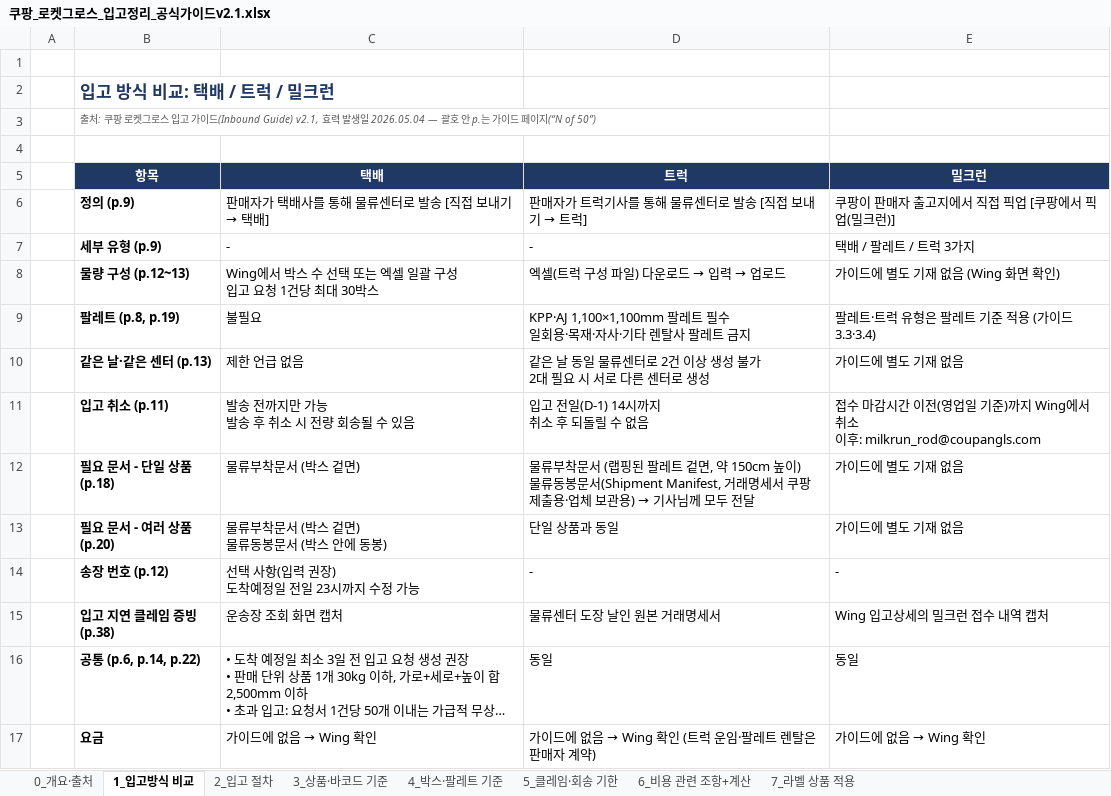
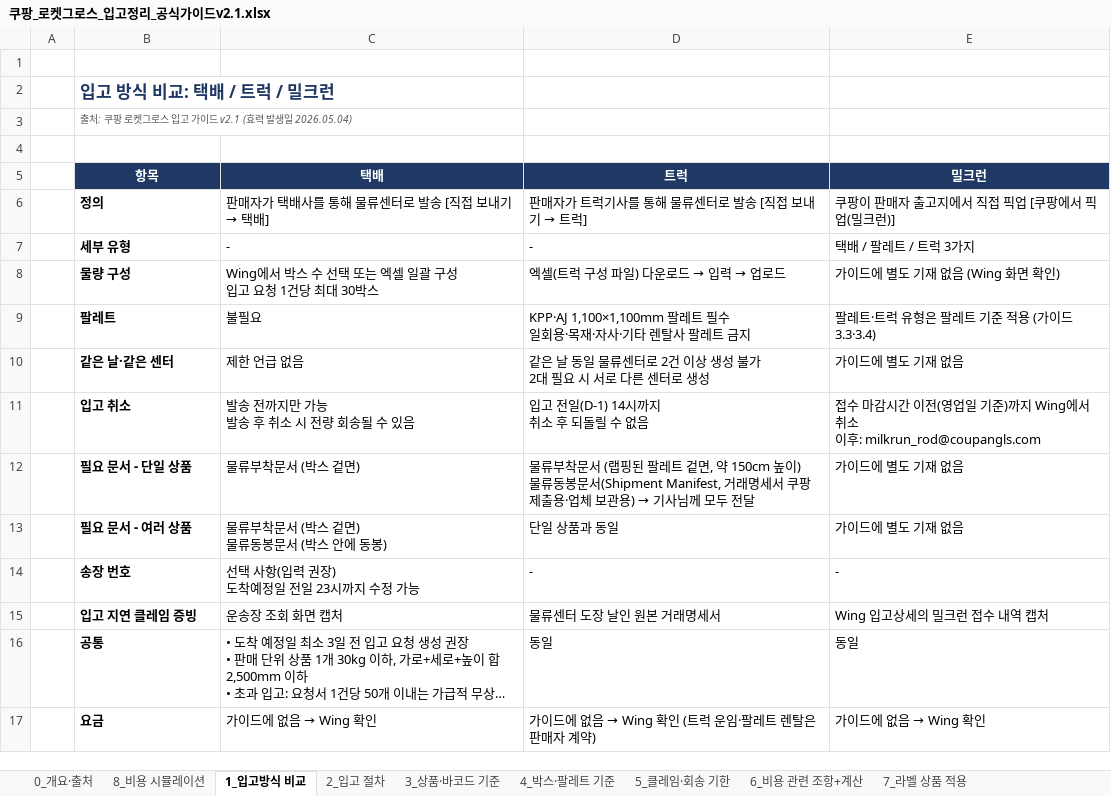
Before and after one commit to 24730060/-, an Excel workbook: 쿠팡_재고운영_2026.11/쿠팡_로켓그로스_입고정리_공식가이드v2.1.xlsx, sheet 1_입고방식 비교, drawn as a sheet; long unchanged cells end in …; values as stored, in another font and other column widths than the file's, no borders; the diff names each change by its address in the sheet, - before the commit and + after, or states it on an @@ line.

```diff
--- a/쿠팡_재고운영_2026.11/쿠팡_로켓그로스_입고정리_공식가이드v2.1.xlsx (sheet 1_입고방식 비교)
+++ b/쿠팡_재고운영_2026.11/쿠팡_로켓그로스_입고정리_공식가이드v2.1.xlsx (sheet 1_입고방식 비교)
+sheet tab: 8_비용 시뮬레이션
-B3 (항목): …가이드(Inbound Guide) v2.1, 효력 발생일 2026.05.04 — 괄호 안 p.는 가이드 페이지(“N of 50”)
+B3 (항목): …가이드 v2.1 (효력 발생일 2026.05.04)
-B6 (항목): 정의 (p.9)
+B6 (항목): 정의
-B7 (항목): 세부 유형 (p.9)
+B7 (항목): 세부 유형
-B8 (항목): 물량 구성 (p.12~13)
+B8 (항목): 물량 구성
-B9 (항목): 팔레트 (p.8, p.19)
+B9 (항목): 팔레트
-B10 (항목): 같은 날·같은 센터 (p.13)
+B10 (항목): 같은 날·같은 센터
-B11 (항목): 입고 취소 (p.11)
+B11 (항목): 입고 취소
-B12 (항목): 필요 문서 - 단일 상품 (p.18)
+B12 (항목): 필요 문서 - 단일 상품
-B13 (항목): 필요 문서 - 여러 상품 (p.20)
+B13 (항목): 필요 문서 - 여러 상품
-B14 (항목): 송장 번호 (p.12)
+B14 (항목): 송장 번호
-B15 (항목): 입고 지연 클레임 증빙 (p.38)
+B15 (항목): 입고 지연 클레임 증빙
-B16 (항목): 공통 (p.6, p.14, p.22)
+B16 (항목): 공통
```
Also changed, not shown: sheet 6_비용 관련 조항+계산, sheet 0_개요·출처, sheet 4_박스·팔레트 기준, sheet 3_상품·바코드 기준, sheet 5_클레임·회송 기한, sheet 7_라벨 상품 적용, 1 more sheet.
